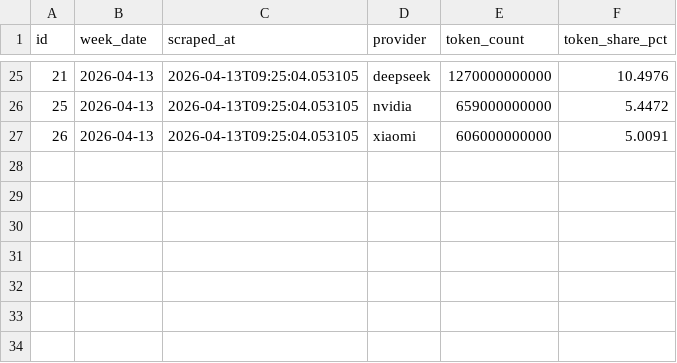
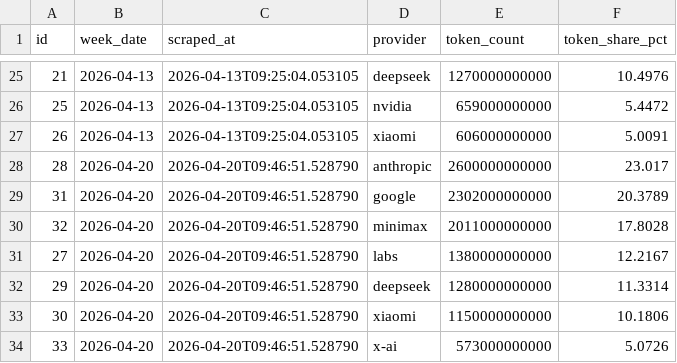
Before and after one commit to AlexLS8888/ai-monitor-public, a CSV file: data/provider_share_history.csv, drawn as a sheet; only a part is shown, gaps mark what is left out.

Commit message:
data: 2026-04-20

```diff
--- a/data/provider_share_history.csv
+++ b/data/provider_share_history.csv
@@ -27 +27,8 @@ id,week_date,scraped_at,provider,token_count,token_share_pct
 26,2026-04-13,2026-04-13T09:25:04.053105,xiaomi,606000000000,5.0091
+28,2026-04-20,2026-04-20T09:46:51.528790,anthropic,2600000000000,23.017
+31,2026-04-20,2026-04-20T09:46:51.528790,google,2302000000000,20.3789
+32,2026-04-20,2026-04-20T09:46:51.528790,minimax,2011000000000,17.8028
+27,2026-04-20,2026-04-20T09:46:51.528790,labs,1380000000000,12.2167
+29,2026-04-20,2026-04-20T09:46:51.528790,deepseek,1280000000000,11.3314
+30,2026-04-20,2026-04-20T09:46:51.528790,xiaomi,1150000000000,10.1806
+33,2026-04-20,2026-04-20T09:46:51.528790,x-ai,573000000000,5.0726
```
Also changed, not shown: data/llm_weekly_metrics.csv, 2 other files.
